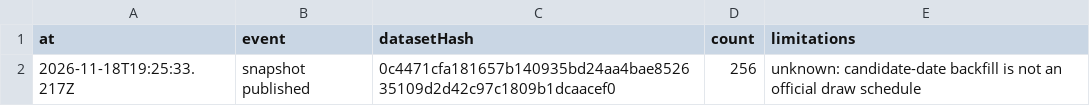
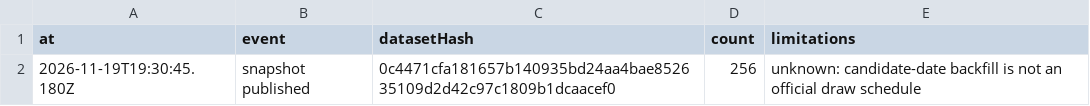
Before and after one commit to Ncsc8650/HAMMTO, a CSV file: public/data/tables/audit_logs.csv, drawn as a sheet.

```diff
--- a/public/data/tables/audit_logs.csv
+++ b/public/data/tables/audit_logs.csv
@@ -1,2 +1,2 @@
 "at","event","datasetHash","count","limitations"
-"2026-11-18T19:25:33.217Z","snapshot published","0c4471cfa181657b140935bd24aa4bae852635109d2d42c97c1809b1dcaacef0","256","unknown: candidate-date backfill is not an official draw schedule"
+"2026-11-19T19:30:45.180Z","snapshot published","0c4471cfa181657b140935bd24aa4bae852635109d2d42c97c1809b1dcaacef0","256","unknown: candidate-date backfill is not an official draw schedule"
```
Also changed, not shown: public/data/tables/dataset_snapshots.csv, public/data/tables/evaluations.csv, 18 other files.
